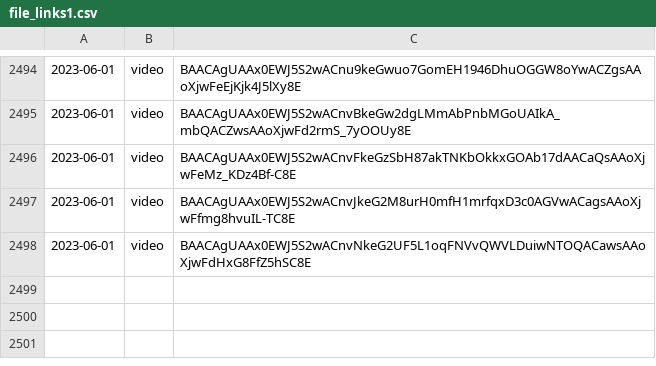
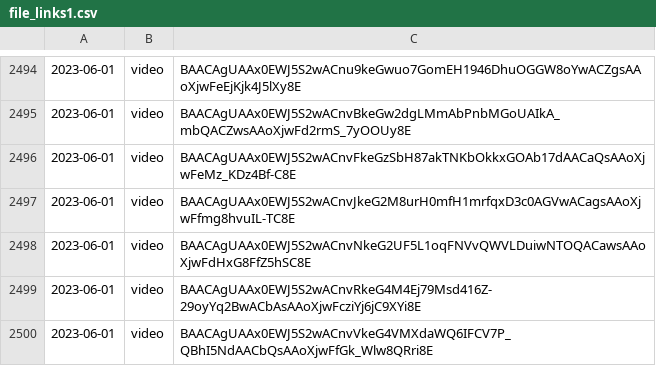
Before and after one commit to lahirunirmalx/csvdump, a CSV file: file_links1.csv, drawn as a sheet; only a part is shown, gaps mark what is left out.

Commit message:
adding changes 2023-06-01 15:38:24 2

```diff
--- a/file_links1.csv
+++ b/file_links1.csv
@@ -2498 +2498,3 @@
 2023-06-01,video,BAACAgUAAx0EWJ5S2wACnvNkeG2UF5L1oqFNVvQWVLDuiwNTOQACawsAAoXjwFdHxG8FfZ5hSC8E
+2023-06-01,video,BAACAgUAAx0EWJ5S2wACnvRkeG4M4Ej79Msd416Z-29oyYq2BwACbAsAAoXjwFcziYj6jC9XYi8E
+2023-06-01,video,BAACAgUAAx0EWJ5S2wACnvVkeG4VMXdaWQ6IFCV7P_QBhI5NdAACbQsAAoXjwFfGk_Wlw8QRri8E
```
